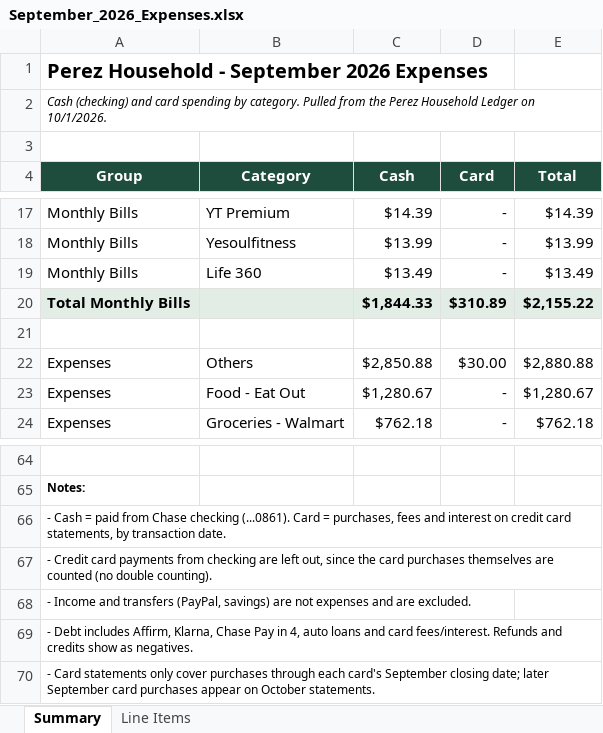
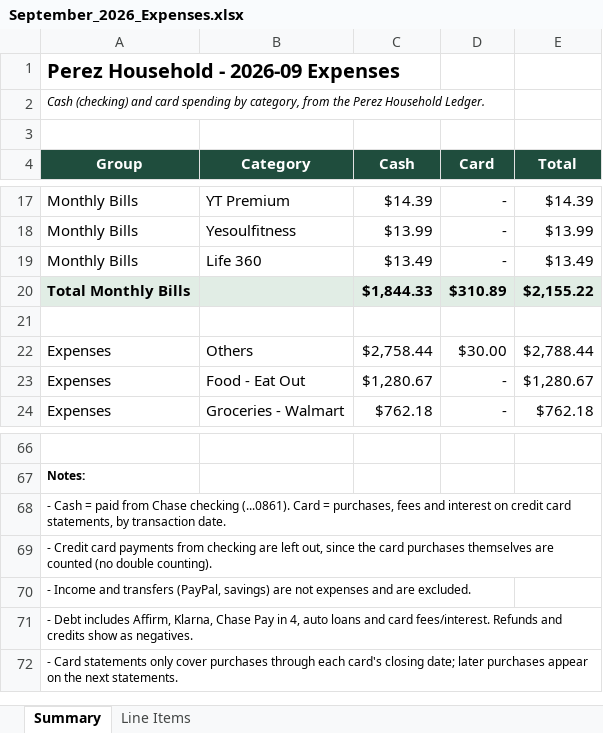
Before and after one commit to ailynnalonzo17-byte/Personal-Finances, an Excel workbook: reports/September_2026_Expenses.xlsx, sheet Summary, drawn as a sheet; only a part is shown, gaps mark what is left out; values as stored, in another font and other column widths than the file's, no borders; addresses are those after the commit; the diff covers the shown part only; the diff names each change by its address in the sheet, - before the commit and + after, or states it on an @@ line.

```diff
--- a/reports/September_2026_Expenses.xlsx (sheet Summary)
+++ b/reports/September_2026_Expenses.xlsx (sheet Summary)
-A1 (Group): Perez Household - September 2026 Expenses
+A1 (Group): Perez Household - 2026-09 Expenses
-A2 (Group): …spending by category. Pulled from the Perez Household Ledger on 10/1/2026.
+A2 (Group): …spending by category, from the Perez Household Ledger.
-C22 (Cash): $2,850.88
+C22 (Cash): $2,758.44
-E22 (Total): $2,880.88
+E22 (Total): $2,788.44
-A72 (Group): …each card's September closing date; later September card purchases appear on October statements.
+A72 (Group): …each card's closing date; later purchases appear on the next statements.
```
Also changed, not shown: 6 added rows, 4 removed rows and 4 edited cells elsewhere in this sheet, sheet Line Items, formulas that keep their value, 4 other files.
